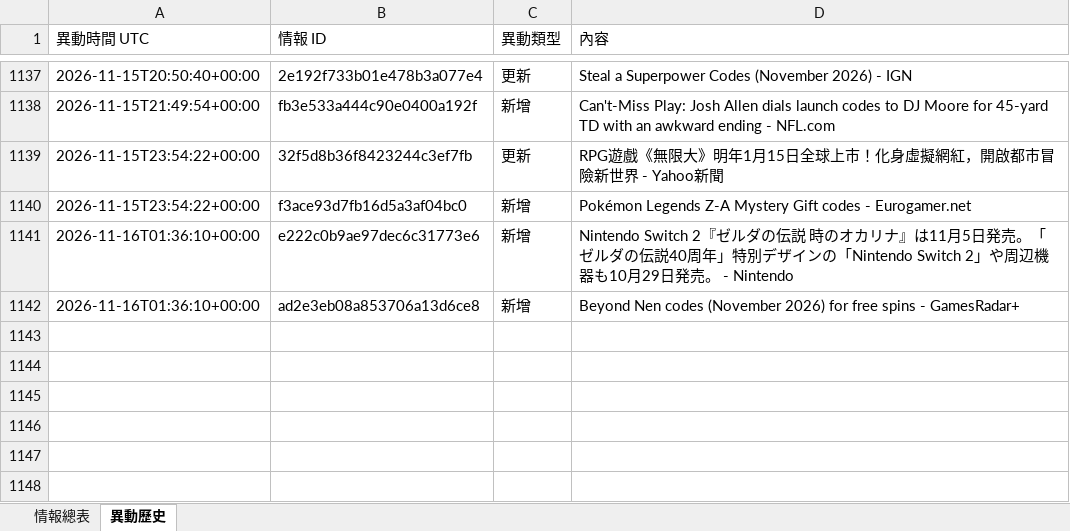
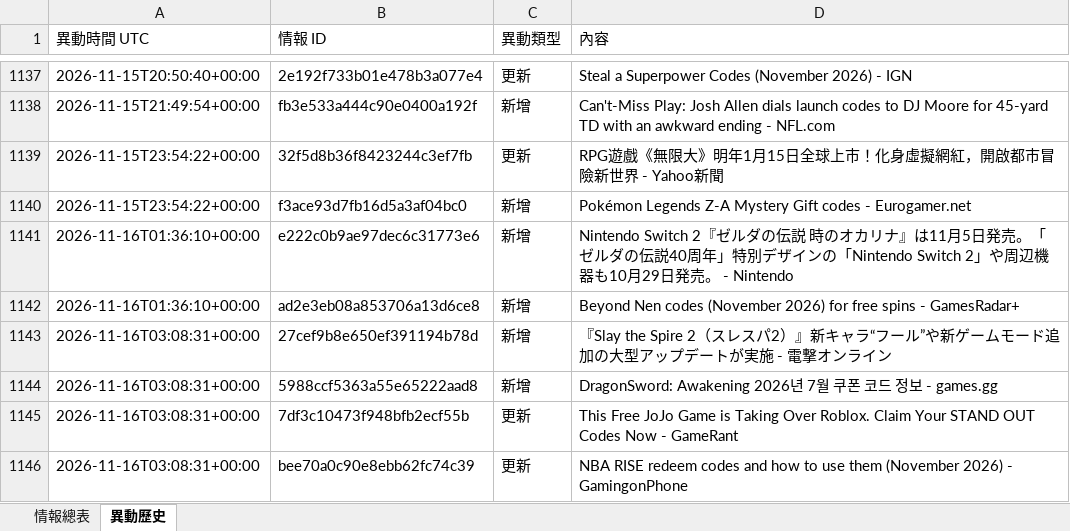
Before and after one commit to jerry000123456789-art/game-intel1, an Excel workbook: docs/game_intel.xlsx, sheet 異動歷史, drawn as a sheet; only a part is shown, gaps mark what is left out; values as stored, in another font and other column widths than the file's, no borders; the diff names each change by its address in the sheet, - before the commit and + after, or states it on an @@ line.

```diff
--- a/docs/game_intel.xlsx (sheet 異動歷史)
+++ b/docs/game_intel.xlsx (sheet 異動歷史)
+row 1143: 2026-11-16T03:08:31+00:00 | 27cef9b8e650ef391194b78d | 新增 | 『Slay the Spire 2（スレスパ2）』新キャラ“フール”や新ゲームモード追加の大型アップデートが実施 - 電撃オンライン
+row 1144: 2026-11-16T03:08:31+00:00 | 5988ccf5363a55e65222aad8 | 新增 | DragonSword: Awakening 2026년 7월 쿠폰 코드 정보 - games.gg
+row 1145: 2026-11-16T03:08:31+00:00 | 7df3c10473f948bfb2ecf55b | 更新 | This Free JoJo Game is Taking Over Roblox. Claim Your STAND OUT Codes Now - GameRant
+row 1146: 2026-11-16T03:08:31+00:00 | bee70a0c90e8ebb62fc74c39 | 更新 | NBA RISE redeem codes and how to use them (November 2026) - GamingonPhone
```
Also changed, not shown: sheet 情報總表, 4 other files.
